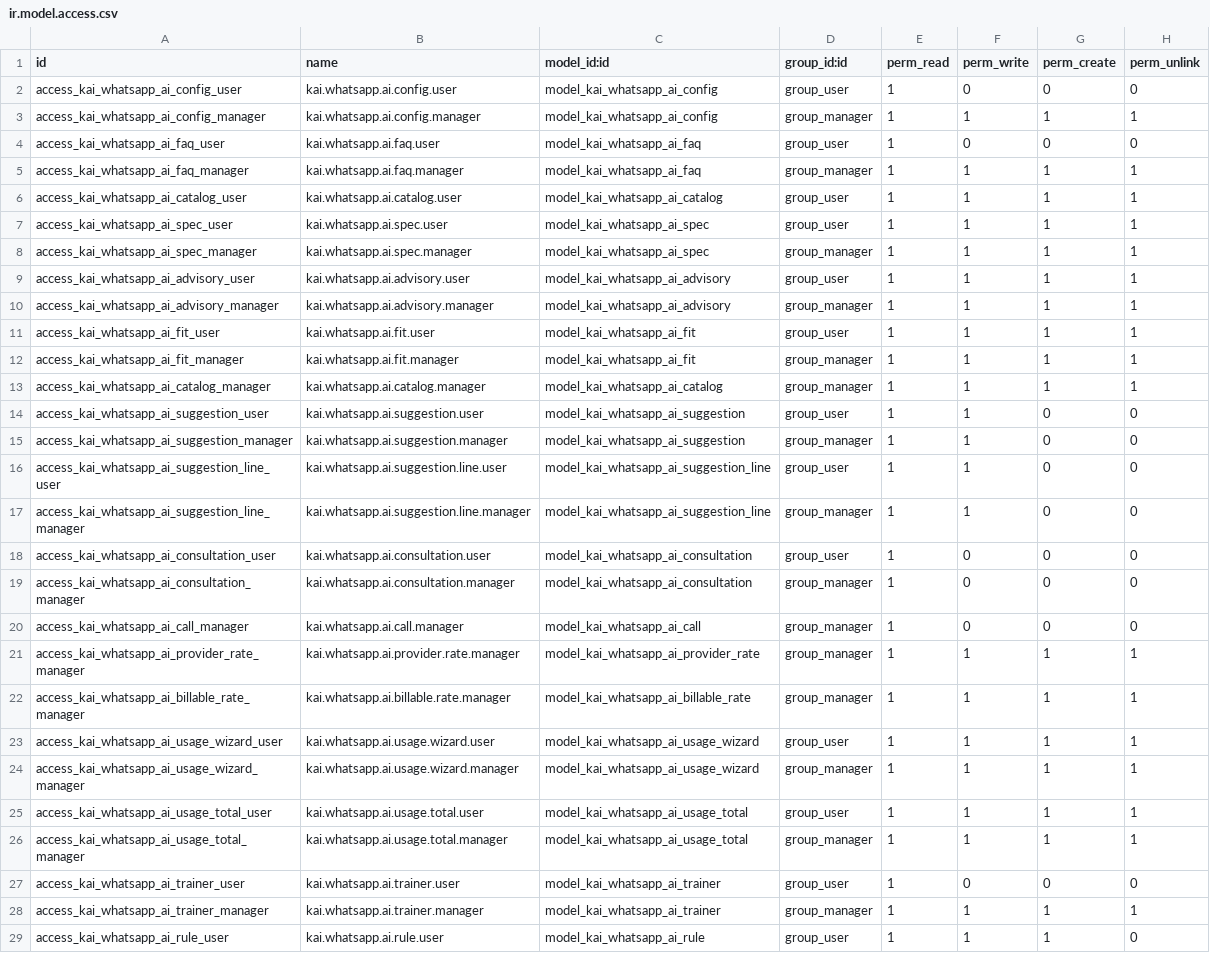
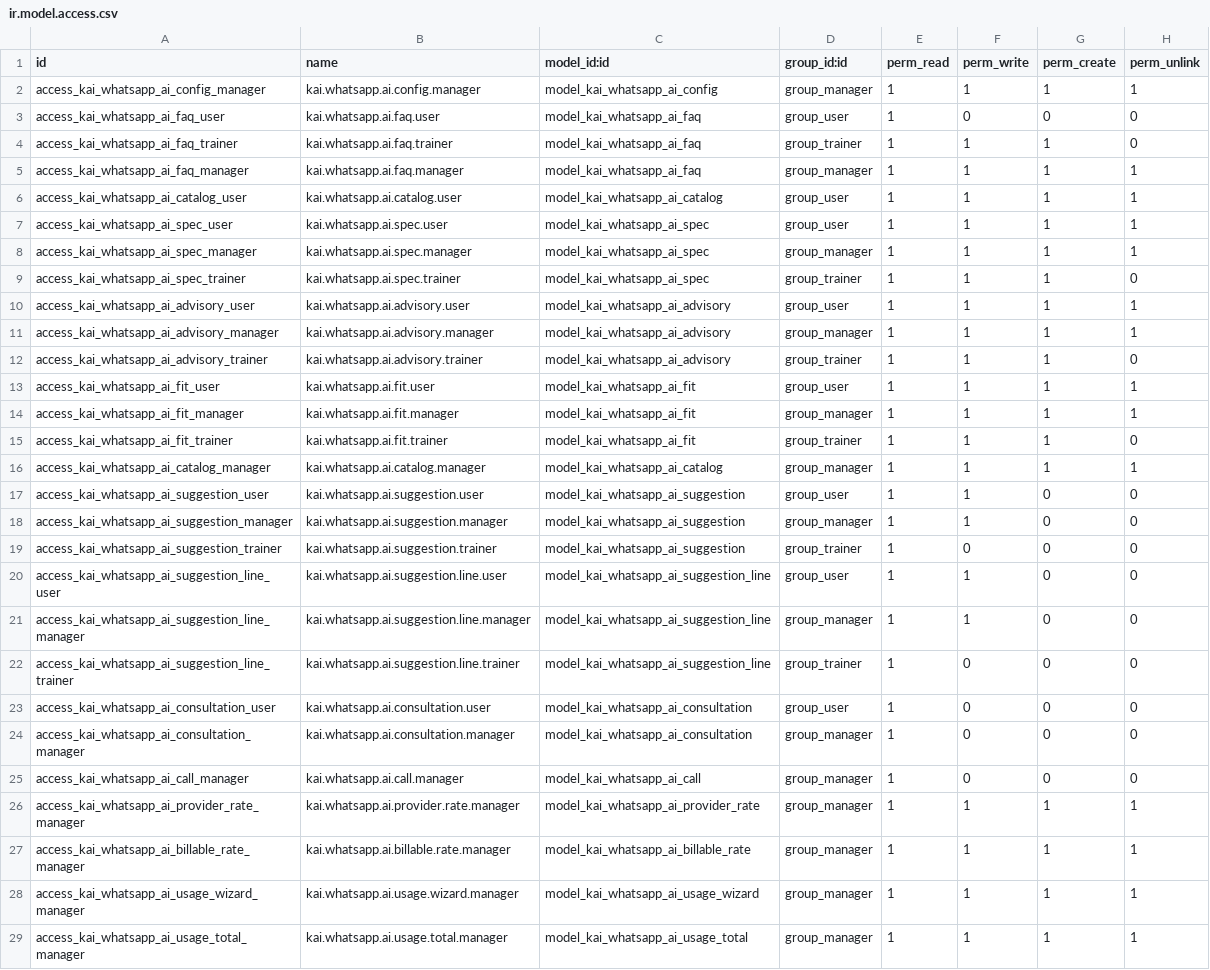
Before and after one commit to jmobiol-kai/varios, a CSV file: kai_whatsapp_ai/security/ir.model.access.csv, drawn as a sheet; only a part is shown; the shorter side is filled out with more unchanged rows; the diff covers the shown part only.

```diff
--- a/kai_whatsapp_ai/security/ir.model.access.csv
+++ b/kai_whatsapp_ai/security/ir.model.access.csv
@@ -1,5 +1,5 @@
 id,name,model_id:id,group_id:id,perm_read,perm_write,perm_create,perm_unlink
-access_kai_whatsapp_ai_config_user,kai.whatsapp.ai.config.user,model_kai_whatsapp_ai_config,group_user,1,0,0,0
 access_kai_whatsapp_ai_config_manager,kai.whatsapp.ai.config.manager,model_kai_whatsapp_ai_config,group_manager,1,1,1,1
 access_kai_whatsapp_ai_faq_user,kai.whatsapp.ai.faq.user,model_kai_whatsapp_ai_faq,group_user,1,0,0,0
+access_kai_whatsapp_ai_faq_trainer,kai.whatsapp.ai.faq.trainer,model_kai_whatsapp_ai_faq,group_trainer,1,1,1,0
 access_kai_whatsapp_ai_faq_manager,kai.whatsapp.ai.faq.manager,model_kai_whatsapp_ai_faq,group_manager,1,1,1,1
@@ -8,6 +8,9 @@ access_kai_whatsapp_ai_spec_user,kai.whatsapp.ai.spec.user,model_kai_whatsapp_ai
 access_kai_whatsapp_ai_spec_manager,kai.whatsapp.ai.spec.manager,model_kai_whatsapp_ai_spec,group_manager,1,1,1,1
+access_kai_whatsapp_ai_spec_trainer,kai.whatsapp.ai.spec.trainer,model_kai_whatsapp_ai_spec,group_trainer,1,1,1,0
 access_kai_whatsapp_ai_advisory_user,kai.whatsapp.ai.advisory.user,model_kai_whatsapp_ai_advisory,group_user,1,1,1,1
 access_kai_whatsapp_ai_advisory_manager,kai.whatsapp.ai.advisory.manager,model_kai_whatsapp_ai_advisory,group_manager,1,1,1,1
+access_kai_whatsapp_ai_advisory_trainer,kai.whatsapp.ai.advisory.trainer,model_kai_whatsapp_ai_advisory,group_trainer,1,1,1,0
 access_kai_whatsapp_ai_fit_user,kai.whatsapp.ai.fit.user,model_kai_whatsapp_ai_fit,group_user,1,1,1,1
 access_kai_whatsapp_ai_fit_manager,kai.whatsapp.ai.fit.manager,model_kai_whatsapp_ai_fit,group_manager,1,1,1,1
+access_kai_whatsapp_ai_fit_trainer,kai.whatsapp.ai.fit.trainer,model_kai_whatsapp_ai_fit,group_trainer,1,1,1,0
 access_kai_whatsapp_ai_catalog_manager,kai.whatsapp.ai.catalog.manager,model_kai_whatsapp_ai_catalog,group_manager,1,1,1,1
@@ -15,4 +18,6 @@ access_kai_whatsapp_ai_suggestion_user,kai.whatsapp.ai.suggestion.user,model_kai
 access_kai_whatsapp_ai_suggestion_manager,kai.whatsapp.ai.suggestion.manager,model_kai_whatsapp_ai_suggestion,group_manager,1,1,0,0
+access_kai_whatsapp_ai_suggestion_trainer,kai.whatsapp.ai.suggestion.trainer,model_kai_whatsapp_ai_suggestion,group_trainer,1,0,0,0
 access_kai_whatsapp_ai_suggestion_line_user,kai.whatsapp.ai.suggestion.line.user,model_kai_whatsapp_ai_suggestion_line,group_user,1,1,0,0
 access_kai_whatsapp_ai_suggestion_line_manager,kai.whatsapp.ai.suggestion.line.manager,model_kai_whatsapp_ai_suggestion_line,group_manager,1,1,0,0
+access_kai_whatsapp_ai_suggestion_line_trainer,kai.whatsapp.ai.suggestion.line.trainer,model_kai_whatsapp_ai_suggestion_line,group_trainer,1,0,0,0
 access_kai_whatsapp_ai_consultation_user,kai.whatsapp.ai.consultation.user,model_kai_whatsapp_ai_consultation,group_user,1,0,0,0
@@ -22,5 +27,3 @@ access_kai_whatsapp_ai_provider_rate_manager,kai.whatsapp.ai.provider.rate.manag
 access_kai_whatsapp_ai_billable_rate_manager,kai.whatsapp.ai.billable.rate.manager,model_kai_whatsapp_ai_billable_rate,group_manager,1,1,1,1
-access_kai_whatsapp_ai_usage_wizard_user,kai.whatsapp.ai.usage.wizard.user,model_kai_whatsapp_ai_usage_wizard,group_user,1,1,1,1
 access_kai_whatsapp_ai_usage_wizard_manager,kai.whatsapp.ai.usage.wizard.manager,model_kai_whatsapp_ai_usage_wizard,group_manager,1,1,1,1
-access_kai_whatsapp_ai_usage_total_user,kai.whatsapp.ai.usage.total.user,model_kai_whatsapp_ai_usage_total,group_user,1,1,1,1
 access_kai_whatsapp_ai_usage_total_manager,kai.whatsapp.ai.usage.total.manager,model_kai_whatsapp_ai_usage_total,group_manager,1,1,1,1
```
Also changed, not shown: 2 added rows elsewhere in this file, 19 other files.
